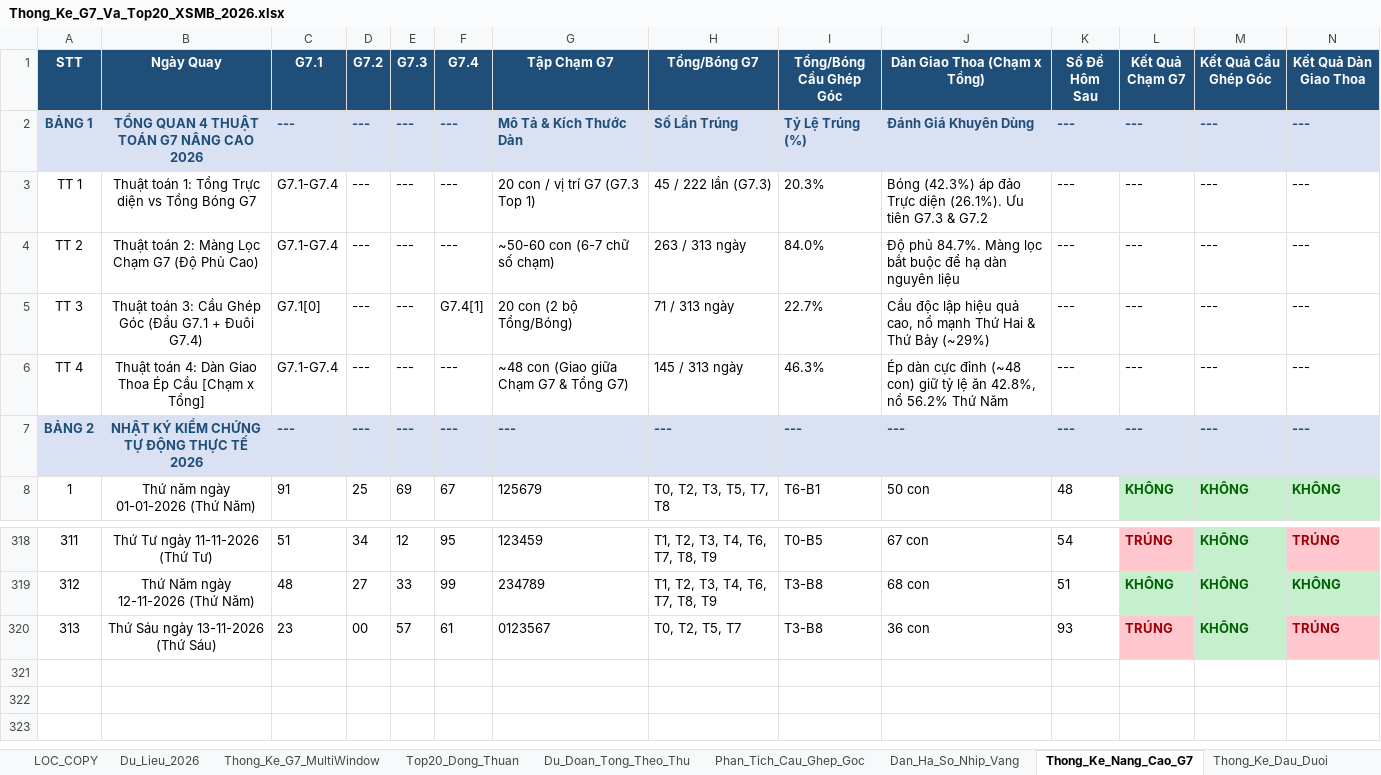
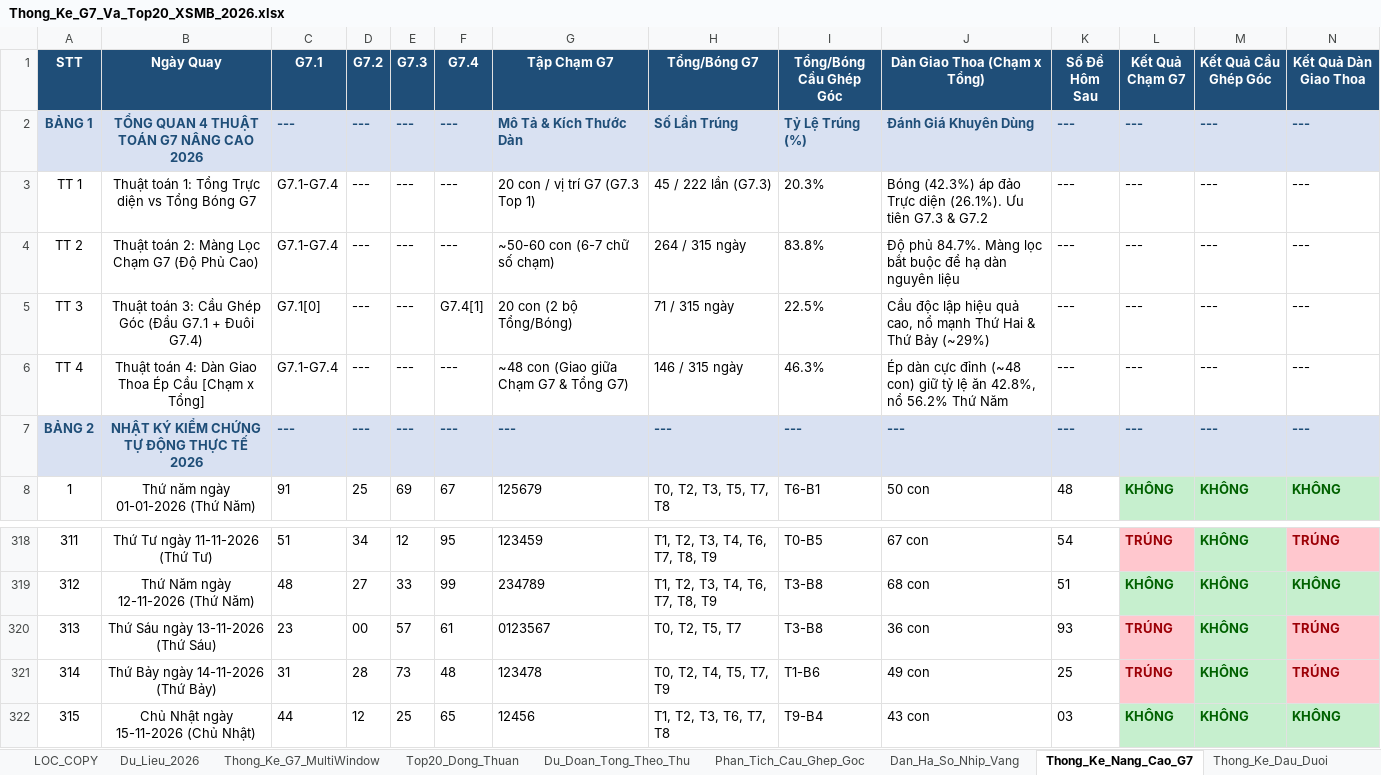
Before and after one commit to happiness2286-dot/logistic, an Excel workbook: Thong_Ke_G7_Va_Top20_XSMB_2026.xlsx, sheet Thong_Ke_Nang_Cao_G7, drawn as a sheet; only a part is shown, gaps mark what is left out; values as stored, in another font and other column widths than the file's, no borders; rows hold the shown columns only; the diff names each change by its address in the sheet, - before the commit and + after, or states it on an @@ line.

```diff
--- a/Thong_Ke_G7_Va_Top20_XSMB_2026.xlsx (sheet Thong_Ke_Nang_Cao_G7)
+++ b/Thong_Ke_G7_Va_Top20_XSMB_2026.xlsx (sheet Thong_Ke_Nang_Cao_G7)
-H4 (Tổng/Bóng G7): 263 / 313 ngày
+H4 (Tổng/Bóng G7): 264 / 315 ngày
-I4 (Tổng/Bóng Cầu Ghép Góc): 84.0%
+I4 (Tổng/Bóng Cầu Ghép Góc): 83.8%
-H5 (Tổng/Bóng G7): 71 / 313 ngày
+H5 (Tổng/Bóng G7): 71 / 315 ngày
-I5 (Tổng/Bóng Cầu Ghép Góc): 22.7%
+I5 (Tổng/Bóng Cầu Ghép Góc): 22.5%
-H6 (Tổng/Bóng G7): 145 / 313 ngày
+H6 (Tổng/Bóng G7): 146 / 315 ngày
+row 321: 314 | Thứ Bảy ngày 14-11-2026 (Thứ Bảy) | 31 | 28 | 73 | 48 | 123478 | T0, T2, T4, T5, T7, T9 | T1-B6 | 49 con | 25 | TRÚNG | KHÔNG | TRÚNG
+row 322: 315 | Chủ Nhật ngày 15-11-2026 (Chủ Nhật) | 44 | 12 | 25 | 65 | 12456 | T1, T2, T3, T6, T7, T8 | T9-B4 | 43 con | 03 | KHÔNG | KHÔNG | KHÔNG
```
Also changed, not shown: sheet Lich_Su_Nuoi_Khung_3Ngay, sheet Top20_Dong_Thuan, sheet Dan_Ha_So_Nhip_Vang, sheet Du_Lieu_2026, sheet Thong_Ke_G7_MultiWindow, sheet Thong_Ke_Dau_Duoi, 2 more sheets, 11 other files.
